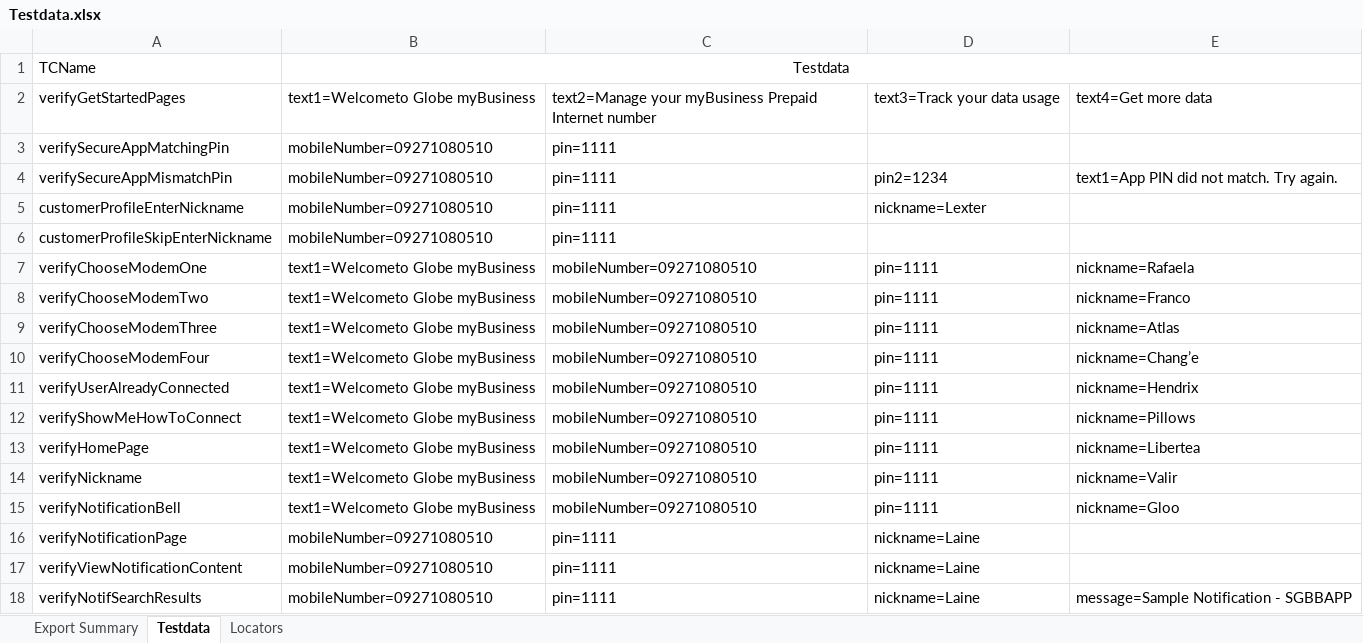
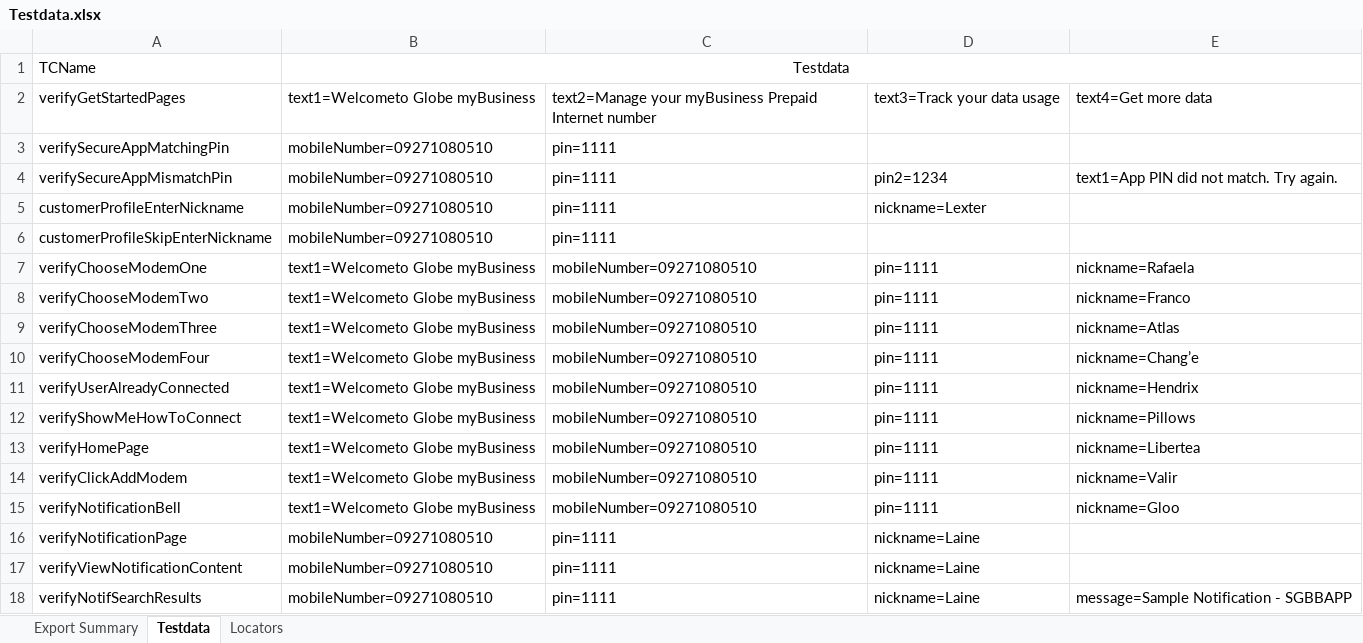
Before and after one commit to jlserra/Gomo, an Excel workbook: src/main/resources/Testdata.xlsx, sheet Testdata, drawn as a sheet; values as stored, in another font and other column widths than the file's, no borders; the diff names each change by its address in the sheet, - before the commit and + after, or states it on an @@ line.

```diff
--- a/src/main/resources/Testdata.xlsx (sheet Testdata)
+++ b/src/main/resources/Testdata.xlsx (sheet Testdata)
-A14: verifyNickname
+A14: verifyClickAddModem
```
Also changed, not shown: sheet Export Summary, 6 other files.
